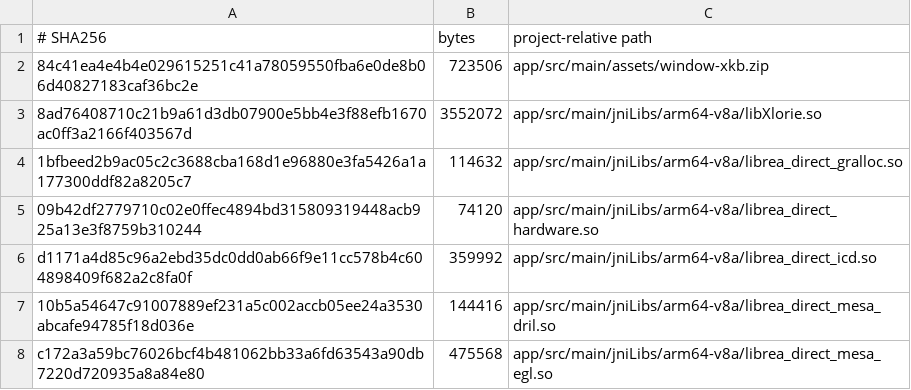
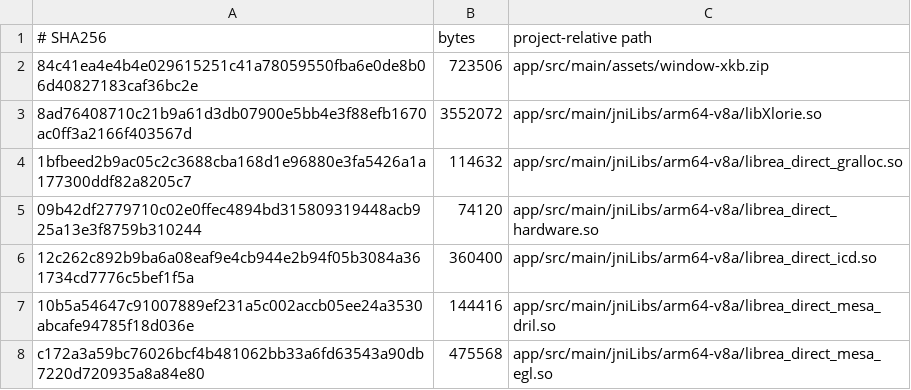
Before and after one commit to PlutoCRown/FactorioAndroid, a TSV file: scripts/runtime-files.tsv, drawn as a sheet; only a part is shown; removed rows and columns are numbered as before the commit, all else as after; the diff names each change by its address in the sheet, - before the commit and + after, or states it on an @@ line.

```diff
--- a/scripts/runtime-files.tsv
+++ b/scripts/runtime-files.tsv
-row 6: d1171a4d85c96a2ebd35dc0dd0ab66f9e11cc578b4c604898409f682a2c8fa0f | 359992 | app/src/main/jniLibs/arm64-v8a/librea_direct_icd.so
+row 6: 12c262c892b9ba6a08eaf9e4cb944e2b94f05b3084a361734cd7776c5bef1f5a | 360400 | app/src/main/jniLibs/arm64-v8a/librea_direct_icd.so
```
Also changed, not shown: 14 other files.
